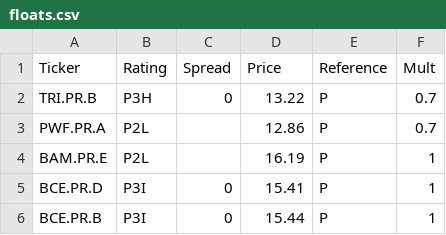
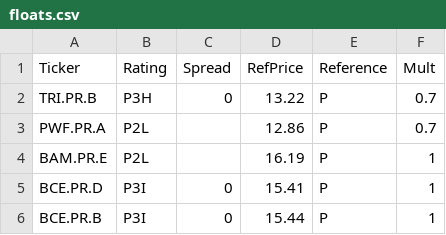
Before and after one commit to mishaba/canprefs, a CSV file: floats.csv, drawn as a sheet; only a part is shown.

```diff
--- a/floats.csv
+++ b/floats.csv
@@ -1,2 +1,2 @@
-Ticker,Rating,Spread,Price,Reference,Mult
+Ticker,Rating,Spread,RefPrice,Reference,Mult
 TRI.PR.B,P3H,0,13.22,P,0.7
```
Also changed, not shown: 3 other files.
